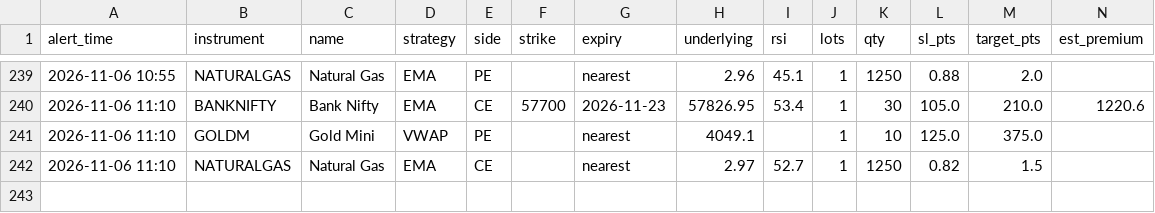
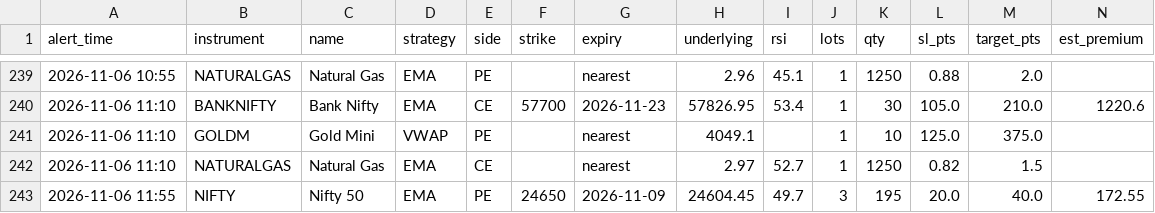
Before and after one commit to candies-studios/TradeHUB, a CSV file: alerts_log.csv, drawn as a sheet; only a part is shown, gaps mark what is left out; the diff names each change by its address in the sheet, - before the commit and + after, or states it on an @@ line.

```diff
--- a/alerts_log.csv
+++ b/alerts_log.csv
+row 243: 2026-11-06 11:55 | NIFTY | Nifty 50 | EMA | PE | 24650 | 2026-11-09 | 24604.45 | 49.7 | 3 | 195 | 20.0 | 40.0 | 172.55
```
